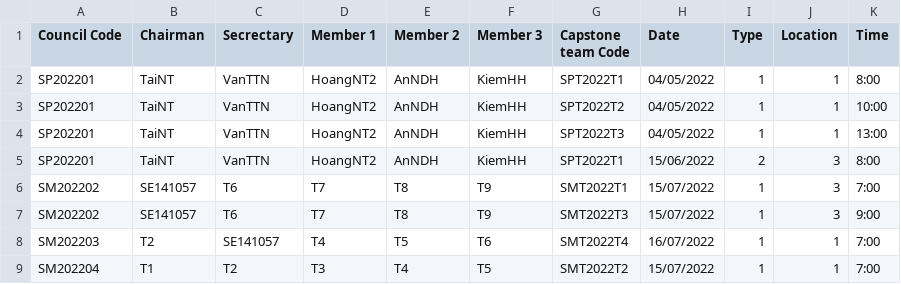
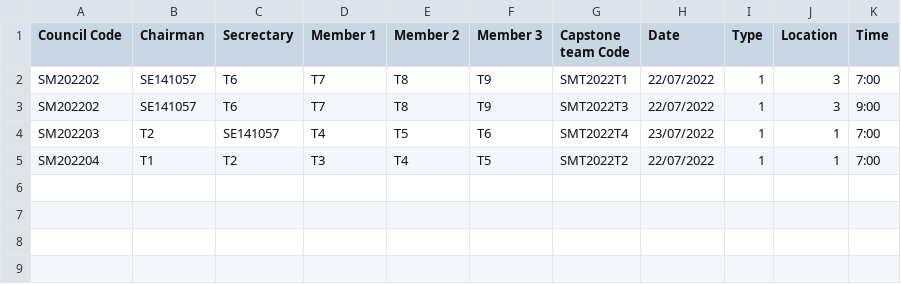
Before and after one commit to ThanThanhDuy/se_capstone_project_management, a CSV file: src/csv_example/council_csv_right_format.csv, drawn as a sheet.

```diff
--- a/src/csv_example/council_csv_right_format.csv
+++ b/src/csv_example/council_csv_right_format.csv
@@ -1,9 +1,5 @@
 Council Code;Chairman;Secrectary;Member 1;Member 2;Member 3;Capstone team Code;Date;Type;Location;Time
-SP202201;TaiNT;VanTTN;HoangNT2;AnNDH;KiemHH;SPT2022T1;04/05/2022;1;1;8:00
-SP202201;TaiNT;VanTTN;HoangNT2;AnNDH;KiemHH;SPT2022T2;04/05/2022;1;1;10:00
-SP202201;TaiNT;VanTTN;HoangNT2;AnNDH;KiemHH;SPT2022T3;04/05/2022;1;1;13:00
-SP202201;TaiNT;VanTTN;HoangNT2;AnNDH;KiemHH;SPT2022T1;15/06/2022;2;3;8:00
-SM202202;SE141057;T6;T7;T8;T9;SMT2022T1;15/07/2022;1;3;7:00
-SM202202;SE141057;T6;T7;T8;T9;SMT2022T3;15/07/2022;1;3;9:00
-SM202203;T2;SE141057;T4;T5;T6;SMT2022T4;16/07/2022;1;1;7:00
-SM202204;T1;T2;T3;T4;T5;SMT2022T2;15/07/2022;1;1;7:00
+SM202202;SE141057;T6;T7;T8;T9;SMT2022T1;22/07/2022;1;3;7:00
+SM202202;SE141057;T6;T7;T8;T9;SMT2022T3;22/07/2022;1;3;9:00
+SM202203;T2;SE141057;T4;T5;T6;SMT2022T4;23/07/2022;1;1;7:00
+SM202204;T1;T2;T3;T4;T5;SMT2022T2;22/07/2022;1;1;7:00
```
Also changed, not shown: src/csv_example/team_csv_right_format.csv, 5 other files.
